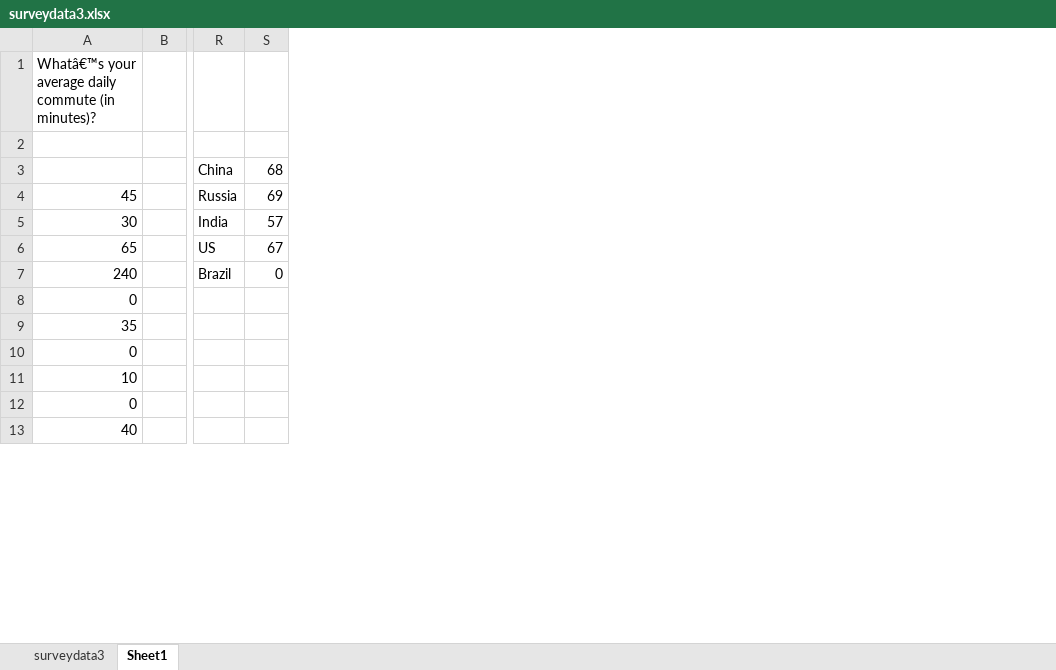
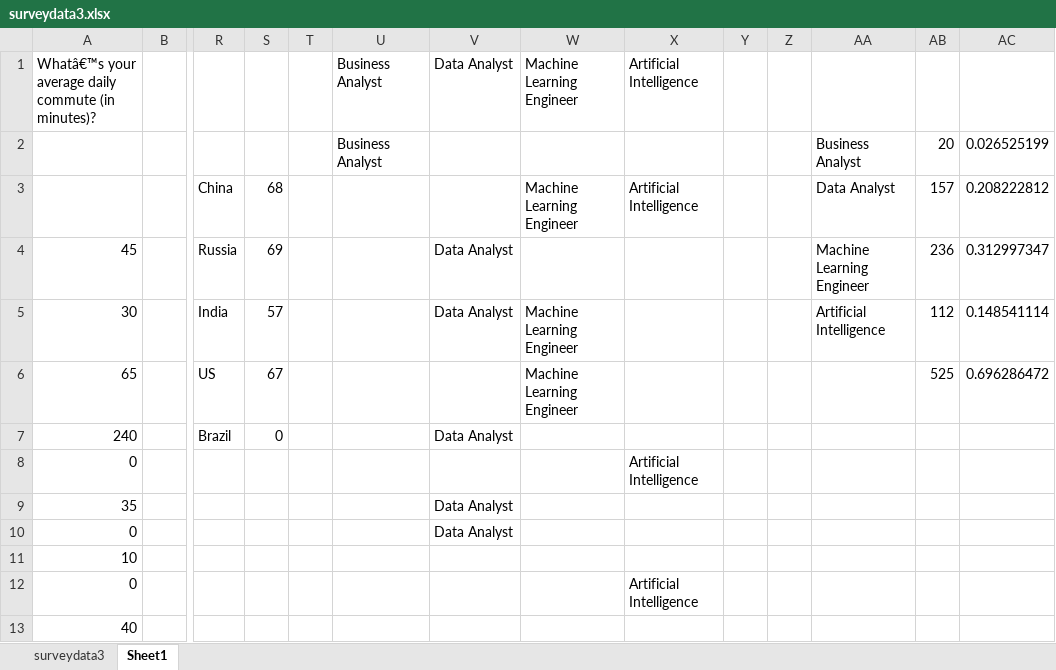
Before and after one commit to tstefanovits/Udactity_Data_foundations_nanodegree, an Excel workbook: Project 2/Project/surveydata3.xlsx, sheet Sheet1, drawn as a sheet; only a part is shown, gaps mark what is left out; values as stored, in another font and other column widths than the file's, no borders; the diff names each change by its address in the sheet, - before the commit and + after, or states it on an @@ line.

Commit message:
surveydata3.xlsx updated

```diff
--- a/Project 2/Project/surveydata3.xlsx (sheet Sheet1)
+++ b/Project 2/Project/surveydata3.xlsx (sheet Sheet1)
+column T, empty
+column U, rows 1-2: Business Analyst | Business Analyst
+column V, rows 1-10: Data Analyst |  |  | Data Analyst | Data Analyst |  | Data Analyst |  | Data Analyst | Data Analyst
+column W, rows 1-6: Machine Learning Engineer |  | Machine Learning Engineer |  | Machine Learning Engineer | Machine Learning Engineer
+column X, rows 1-12: Artificial Intelligence |  | Artificial Intelligence |  |  |  |  | Artificial Intelligence |  |  |  | Artificial Intelligence
+column Y, empty
+column Z, empty
+column AA, rows 2-5: Business Analyst | Data Analyst | Machine Learning Engineer | Artificial Intelligence
+column AB, rows 2-6: 20 | 157 | 236 | 112 | 525
+column AC, rows 2-6: 0.026525199 | 0.208222812 | 0.312997347 | 0.148541114 | 0.696286472
```
